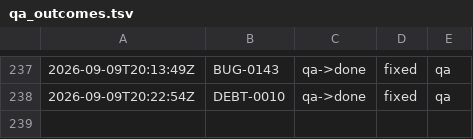
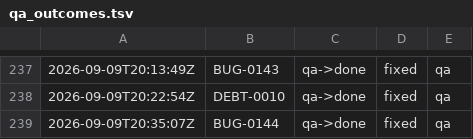
Before and after one commit to kblabsths/KPop-Social-Admin, a TSV file: agenticflow/tracker/qa_outcomes.tsv, drawn as a sheet; only a part is shown, gaps mark what is left out; the diff names each change by its address in the sheet, - before the commit and + after, or states it on an @@ line.

```diff
--- a/agenticflow/tracker/qa_outcomes.tsv
+++ b/agenticflow/tracker/qa_outcomes.tsv
+row 239: 2026-09-09T20:35:07Z | BUG-0144 | qa->done | fixed | qa
```
Also changed, not shown: 5 other files.
